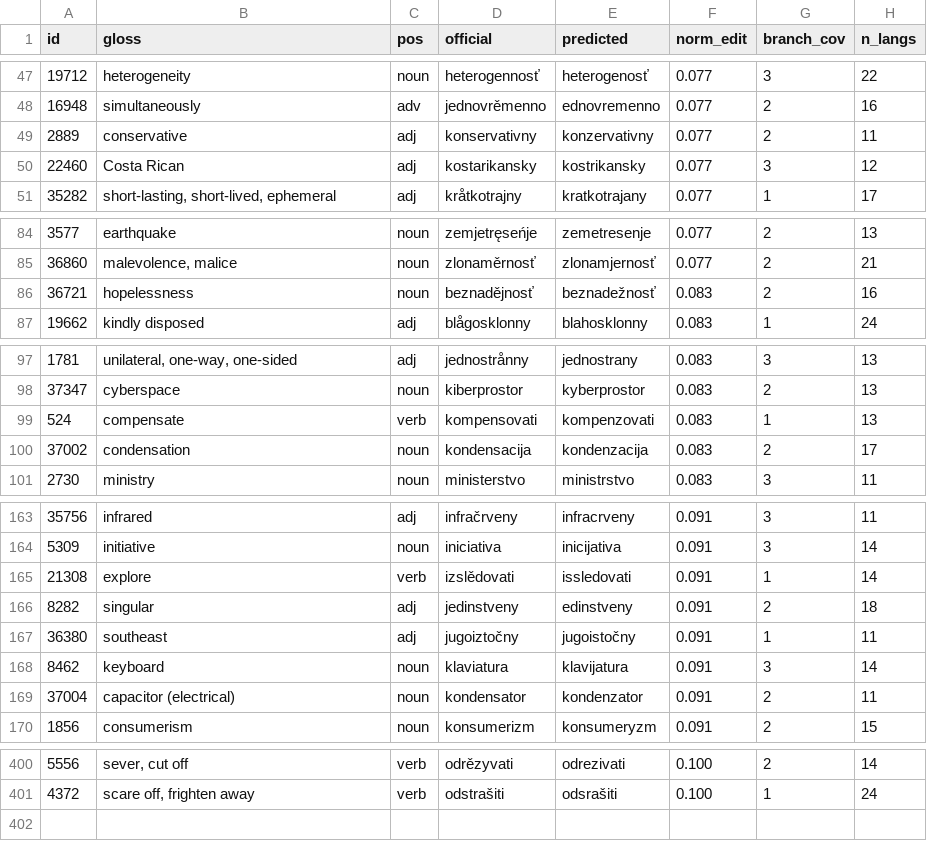
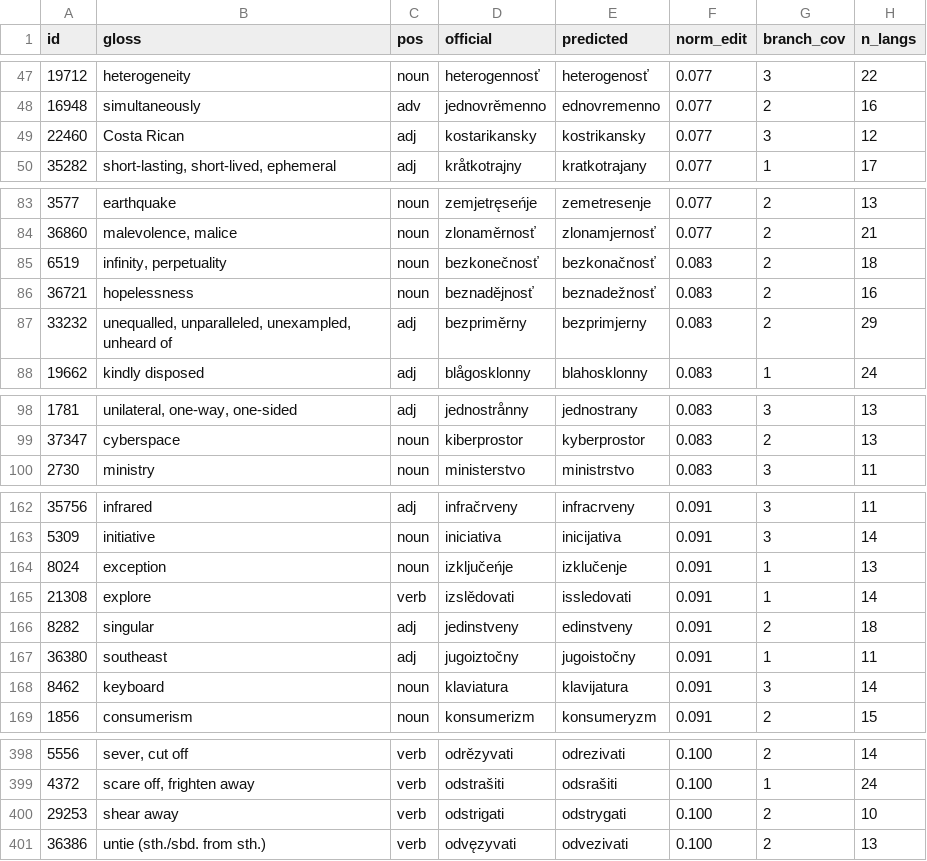
Before and after one commit to gold-silver-copper/Slovowiki, a CSV file: target/eval/errors-sample.csv, drawn as a sheet; only a part is shown, gaps mark what is left out; the diff covers the shown part only.

```diff
--- a/target/eval/errors-sample.csv
+++ b/target/eval/errors-sample.csv
@@ -48,3 +48,2 @@ id,gloss,pos,official,predicted,norm_edit,branch_cov,n_langs
 16948,simultaneously,adv,jednovrěmenno,ednovremenno,0.077,2,16
-2889,conservative,adj,konservativny,konzervativny,0.077,2,11
 22460,Costa Rican,adj,kostarikansky,kostrikansky,0.077,3,12
@@ -85,3 +84,5 @@ id,gloss,pos,official,predicted,norm_edit,branch_cov,n_langs
 36860,"malevolence, malice",noun,zlonaměrnosť,zlonamjernosť,0.077,2,21
+6519,"infinity, perpetuality",noun,bezkonečnosť,bezkonačnosť,0.083,2,18
 36721,hopelessness,noun,beznadějnosť,beznadežnosť,0.083,2,16
+33232,"unequalled, unparalleled, unexampled, unheard of",adj,bezpriměrny,bezprimjerny,0.083,2,29
 19662,kindly disposed,adj,blågosklonny,blahosklonny,0.083,1,24
@@ -98,4 +99,2 @@ id,gloss,pos,official,predicted,norm_edit,branch_cov,n_langs
 37347,cyberspace,noun,kiberprostor,kyberprostor,0.083,2,13
-524,compensate,verb,kompensovati,kompenzovati,0.083,1,13
-37002,condensation,noun,kondensacija,kondenzacija,0.083,2,17
 2730,ministry,noun,ministerstvo,ministrstvo,0.083,3,11
@@ -164,2 +163,3 @@ id,gloss,pos,official,predicted,norm_edit,branch_cov,n_langs
 5309,initiative,noun,iniciativa,inicijativa,0.091,3,14
+8024,exception,noun,izključeńje,izklučenje,0.091,1,13
 21308,explore,verb,izslědovati,issledovati,0.091,1,14
@@ -168,3 +168,2 @@ id,gloss,pos,official,predicted,norm_edit,branch_cov,n_langs
 8462,keyboard,noun,klaviatura,klavijatura,0.091,3,14
-37004,capacitor (electrical),noun,kondensator,kondenzator,0.091,2,11
 1856,consumerism,noun,konsumerizm,konsumeryzm,0.091,2,15
@@ -401 +399,3 @@ id,gloss,pos,official,predicted,norm_edit,branch_cov,n_langs
 4372,"scare off, frighten away",verb,odstrašiti,odsrašiti,0.100,1,24
+29253,shear away,verb,odstrigati,odstrygati,0.100,2,10
+36386,untie (sth./sbd. from sth.),verb,odvęzyvati,odvezivati,0.100,2,13
```
Also changed, not shown: 1 removed row elsewhere in this file, target/eval/improvements.csv, 4 other files.
